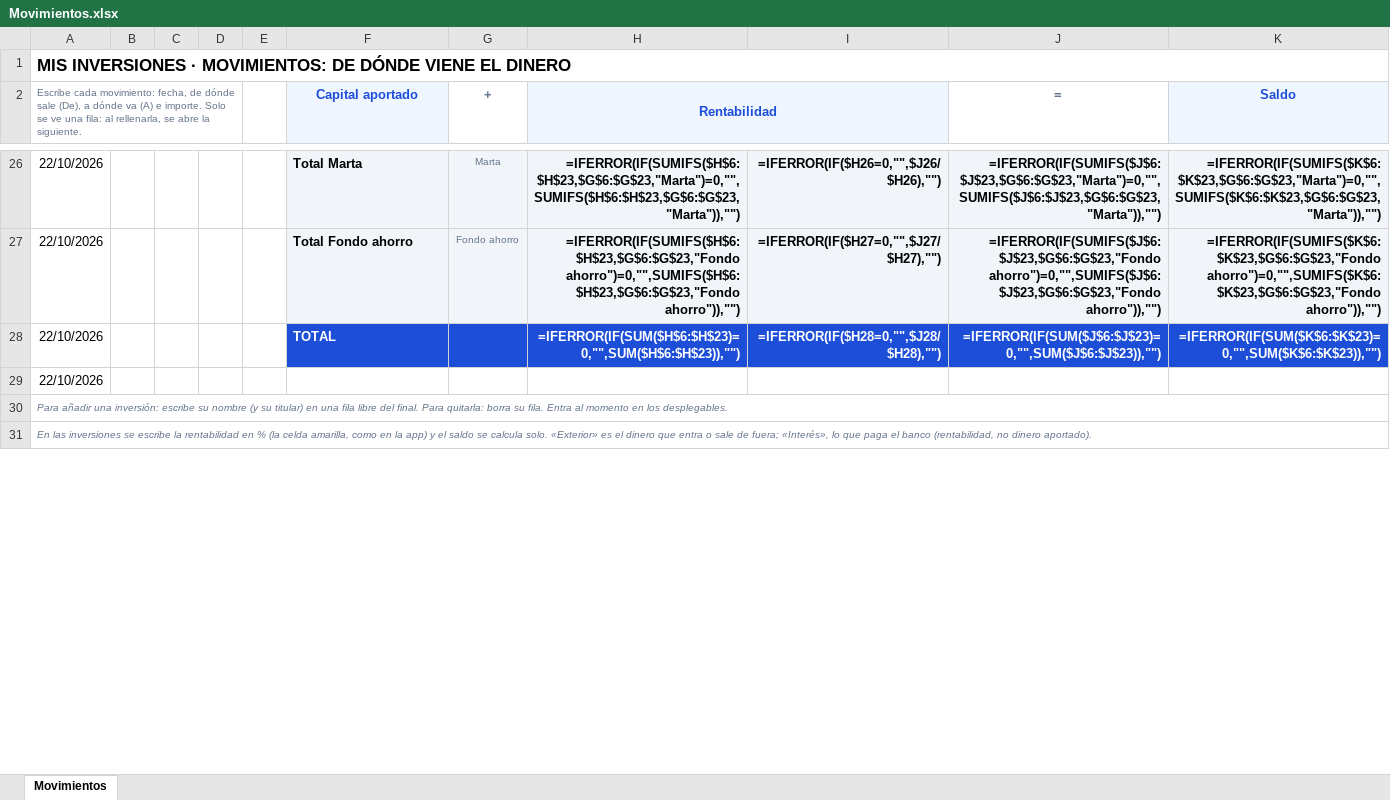
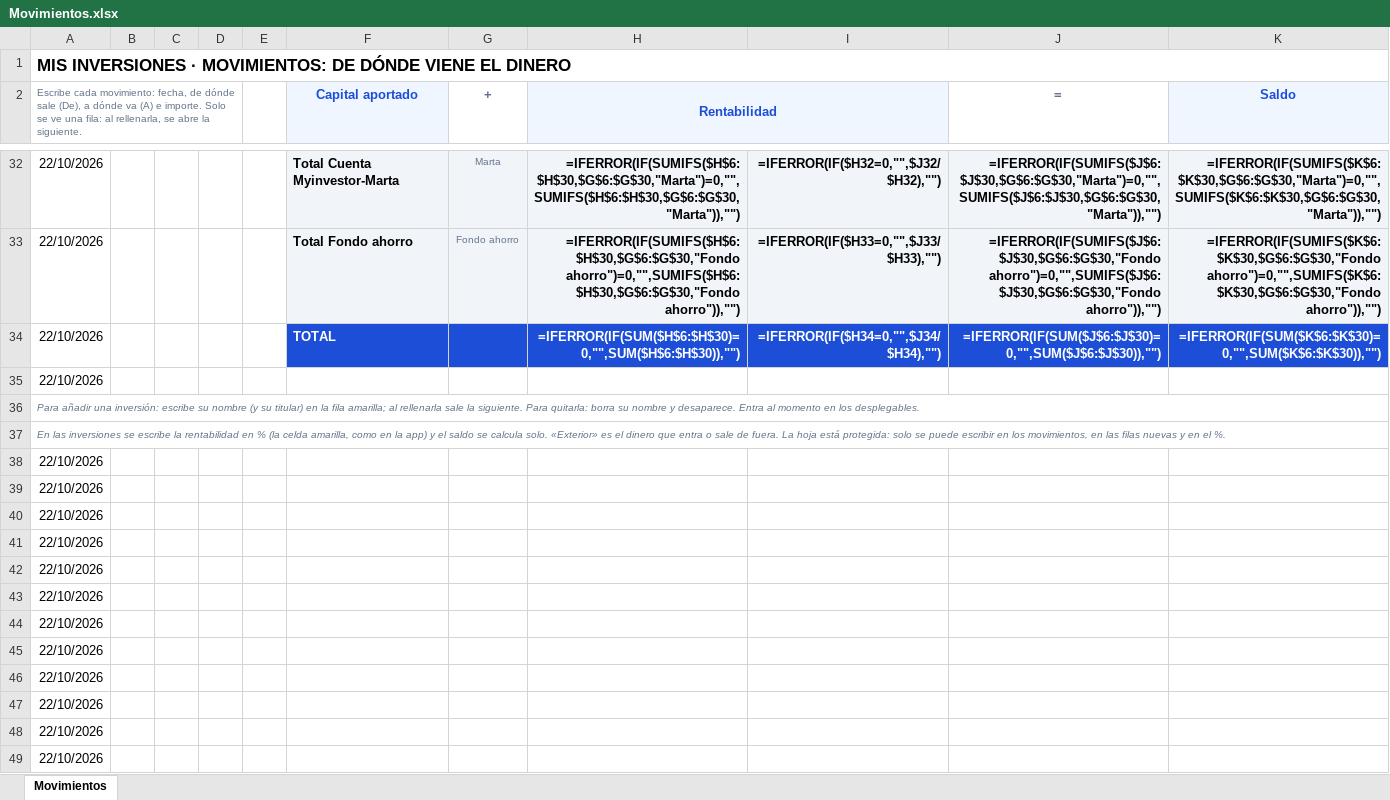
Before and after one commit to mory8000/inversiones, an Excel workbook: Movimientos.xlsx, sheet Movimientos, drawn as a sheet; only a part is shown, gaps mark what is left out; values as stored, in another font and other column widths than the file's, no borders; formulas without a stored value are shown as written; charts and pictures and conditional formats not drawn; addresses are those after the commit; the diff covers the shown part only; the diff names each change by its address in the sheet, - before the commit and + after, or states it on an @@ line.

Commit message:
El Excel: sin «Interés», nombres cortos, una sola fila amarilla, 500 movimientos, gráfico en L-O y hoja protegida
Co-authored-by: arena-agent <297053741+arena-agent@users.noreply.github.com>

```diff
--- a/Movimientos.xlsx (sheet Movimientos)
+++ b/Movimientos.xlsx (sheet Movimientos)
-F32 (Capital aportado): Total Marta
+F32 (Capital aportado): Total Cuenta Myinvestor-Marta
-H32 (Rentabilidad): =IFERROR(IF(SUMIFS($H$6:$H$23,$G$6:$G$23,"Marta")=0,"",SUMIFS($H$6:$H$23,$G$6:$G$23,"Marta")),"")
+H32 (Rentabilidad): =IFERROR(IF(SUMIFS($H$6:$H$30,$G$6:$G$30,"Marta")=0,"",SUMIFS($H$6:$H$30,$G$6:$G$30,"Marta")),"")
-I32: =IFERROR(IF($H26=0,"",$J26/$H26),"")
+I32: =IFERROR(IF($H32=0,"",$J32/$H32),"")
-J32 (=): =IFERROR(IF(SUMIFS($J$6:$J$23,$G$6:$G$23,"Marta")=0,"",SUMIFS($J$6:$J$23,$G$6:$G$23,"Marta")),"")
+J32 (=): =IFERROR(IF(SUMIFS($J$6:$J$30,$G$6:$G$30,"Marta")=0,"",SUMIFS($J$6:$J$30,$G$6:$G$30,"Marta")),"")
-K32 (Saldo): =IFERROR(IF(SUMIFS($K$6:$K$23,$G$6:$G$23,"Marta")=0,"",SUMIFS($K$6:$K$23,$G$6:$G$23,"Marta")),"")
+K32 (Saldo): =IFERROR(IF(SUMIFS($K$6:$K$30,$G$6:$G$30,"Marta")=0,"",SUMIFS($K$6:$K$30,$G$6:$G$30,"Marta")),"")
-H33 (Rentabilidad): =IFERROR(IF(SUMIFS($H$6:$H$23,$G$6:$G$23,"Fondo ahorro")=0,"",SUMIFS($H$6:$H$23,$G$6:$G$23,"Fondo ahorro")),"")
+H33 (Rentabilidad): =IFERROR(IF(SUMIFS($H$6:$H$30,$G$6:$G$30,"Fondo ahorro")=0,"",SUMIFS($H$6:$H$30,$G$6:$G$30,"Fondo ahorro")),"")
-I33: =IFERROR(IF($H27=0,"",$J27/$H27),"")
+I33: =IFERROR(IF($H33=0,"",$J33/$H33),"")
-J33 (=): =IFERROR(IF(SUMIFS($J$6:$J$23,$G$6:$G$23,"Fondo ahorro")=0,"",SUMIFS($J$6:$J$23,$G$6:$G$23,"Fondo ahorro")),"")
+J33 (=): =IFERROR(IF(SUMIFS($J$6:$J$30,$G$6:$G$30,"Fondo ahorro")=0,"",SUMIFS($J$6:$J$30,$G$6:$G$30,"Fondo ahorro")),"")
-K33 (Saldo): =IFERROR(IF(SUMIFS($K$6:$K$23,$G$6:$G$23,"Fondo ahorro")=0,"",SUMIFS($K$6:$K$23,$G$6:$G$23,"Fondo ahorro")),"")
+K33 (Saldo): =IFERROR(IF(SUMIFS($K$6:$K$30,$G$6:$G$30,"Fondo ahorro")=0,"",SUMIFS($K$6:$K$30,$G$6:$G$30,"Fondo ahorro")),"")
-H34 (Rentabilidad): =IFERROR(IF(SUM($H$6:$H$23)=0,"",SUM($H$6:$H$23)),"")
+H34 (Rentabilidad): =IFERROR(IF(SUM($H$6:$H$30)=0,"",SUM($H$6:$H$30)),"")
-I34: =IFERROR(IF($H28=0,"",$J28/$H28),"")
+I34: =IFERROR(IF($H34=0,"",$J34/$H34),"")
-J34 (=): =IFERROR(IF(SUM($J$6:$J$23)=0,"",SUM($J$6:$J$23)),"")
+J34 (=): =IFERROR(IF(SUM($J$6:$J$30)=0,"",SUM($J$6:$J$30)),"")
-K34 (Saldo): =IFERROR(IF(SUM($K$6:$K$23)=0,"",SUM($K$6:$K$23)),"")
+K34 (Saldo): =IFERROR(IF(SUM($K$6:$K$30)=0,"",SUM($K$6:$K$30)),"")
-A36: …titular) en una fila libre del final. Para quitarla: borra su fila. Entra al…
+A36: …titular) en la fila amarilla; al rellenarla sale la siguiente. Para quitarla: borra su nombre y desaparece. Entra al…
-A37: …sale de fuera; «Interés», lo que paga el banco (rentabilidad, no dinero aportado).
+A37: …sale de fuera. La hoja está protegida: solo se puede escribir en los movimientos, en las filas nuevas y en el %.
+row 38: 22/10/2026
+row 39: 22/10/2026
+row 40: 22/10/2026
+row 41: 22/10/2026
+row 42: 22/10/2026
+row 43: 22/10/2026
+row 44: 22/10/2026
+row 45: 22/10/2026
+row 46: 22/10/2026
+row 47: 22/10/2026
+row 48: 22/10/2026
+row 49: 22/10/2026
```
Also changed, not shown: 431 added rows, 3 removed rows, 39 edited cells and cell formats elsewhere in this sheet, charts or pictures, public/Movimientos.xlsx, 5 other files.
